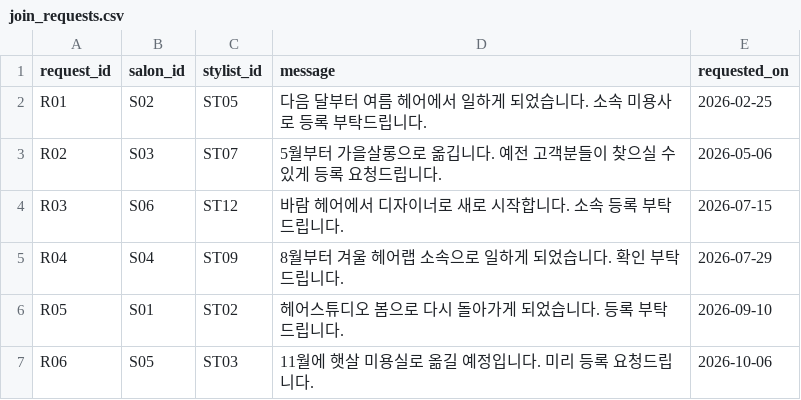
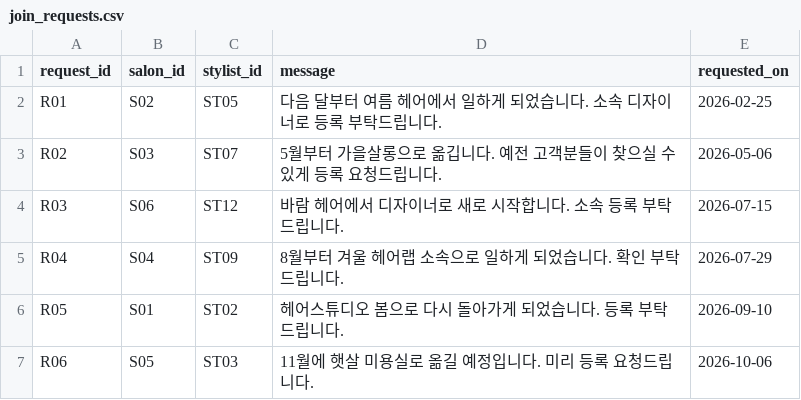
Before and after one commit to gold9ine/test_myservice, a CSV file: data/join_requests.csv, drawn as a sheet.

```diff
--- a/data/join_requests.csv
+++ b/data/join_requests.csv
@@ -1,3 +1,3 @@
 request_id,salon_id,stylist_id,message,requested_on
-R01,S02,ST05,다음 달부터 여름 헤어에서 일하게 되었습니다. 소속 미용사로 등록 부탁드립니다.,2026-02-25
+R01,S02,ST05,다음 달부터 여름 헤어에서 일하게 되었습니다. 소속 디자이너로 등록 부탁드립니다.,2026-02-25
 R02,S03,ST07,5월부터 가을살롱으로 옮깁니다. 예전 고객분들이 찾으실 수 있게 등록 요청드립니다.,2026-05-06
```
Also changed, not shown: 22 other files.
